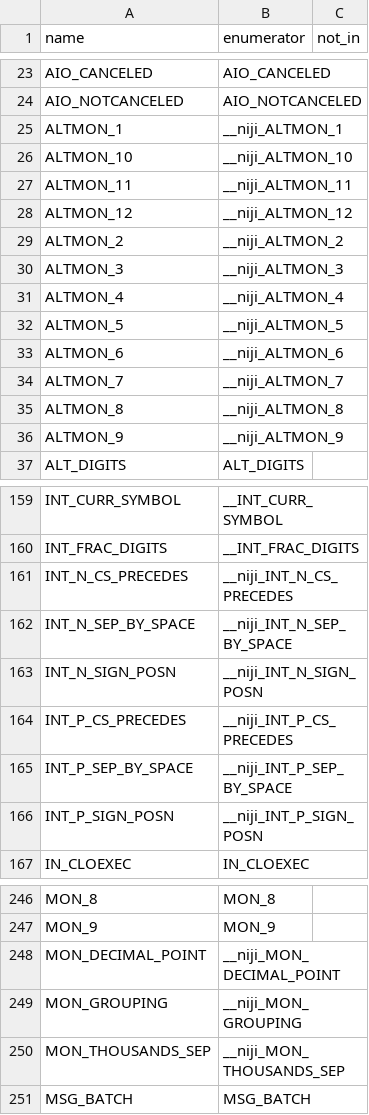
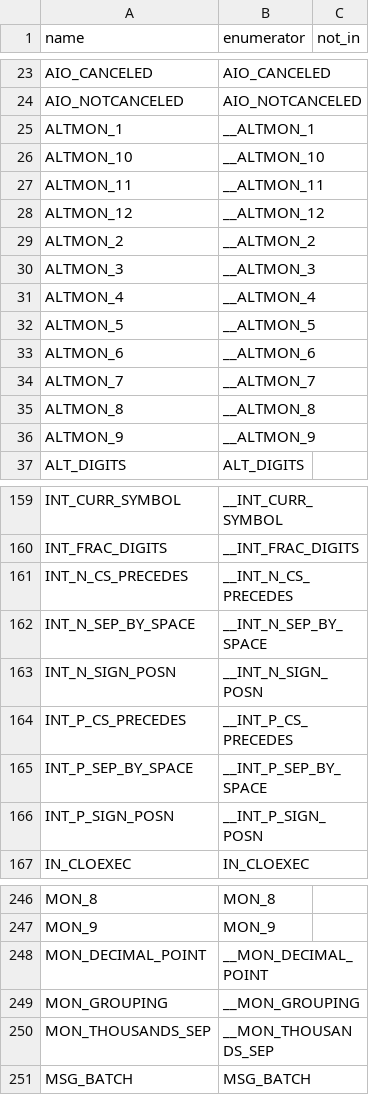
Before and after one commit to duskglow/libniji, a TSV file: spec/abi/enum-macros.tsv, drawn as a sheet; only a part is shown, gaps mark what is left out; the diff covers the shown part only.

```diff
--- a/spec/abi/enum-macros.tsv
+++ b/spec/abi/enum-macros.tsv
@@ -24,14 +24,14 @@ AIO_CANCELED	AIO_CANCELED
 AIO_NOTCANCELED	AIO_NOTCANCELED	
-ALTMON_1	__niji_ALTMON_1	
-ALTMON_10	__niji_ALTMON_10	
-ALTMON_11	__niji_ALTMON_11	
-ALTMON_12	__niji_ALTMON_12	
-ALTMON_2	__niji_ALTMON_2	
-ALTMON_3	__niji_ALTMON_3	
-ALTMON_4	__niji_ALTMON_4	
-ALTMON_5	__niji_ALTMON_5	
-ALTMON_6	__niji_ALTMON_6	
-ALTMON_7	__niji_ALTMON_7	
-ALTMON_8	__niji_ALTMON_8	
-ALTMON_9	__niji_ALTMON_9	
+ALTMON_1	__ALTMON_1	
+ALTMON_10	__ALTMON_10	
+ALTMON_11	__ALTMON_11	
+ALTMON_12	__ALTMON_12	
+ALTMON_2	__ALTMON_2	
+ALTMON_3	__ALTMON_3	
+ALTMON_4	__ALTMON_4	
+ALTMON_5	__ALTMON_5	
+ALTMON_6	__ALTMON_6	
+ALTMON_7	__ALTMON_7	
+ALTMON_8	__ALTMON_8	
+ALTMON_9	__ALTMON_9	
 ALT_DIGITS	ALT_DIGITS	
@@ -160,8 +160,8 @@ INT_CURR_SYMBOL	__INT_CURR_SYMBOL
 INT_FRAC_DIGITS	__INT_FRAC_DIGITS	
-INT_N_CS_PRECEDES	__niji_INT_N_CS_PRECEDES	
-INT_N_SEP_BY_SPACE	__niji_INT_N_SEP_BY_SPACE	
-INT_N_SIGN_POSN	__niji_INT_N_SIGN_POSN	
-INT_P_CS_PRECEDES	__niji_INT_P_CS_PRECEDES	
-INT_P_SEP_BY_SPACE	__niji_INT_P_SEP_BY_SPACE	
-INT_P_SIGN_POSN	__niji_INT_P_SIGN_POSN	
+INT_N_CS_PRECEDES	__INT_N_CS_PRECEDES	
+INT_N_SEP_BY_SPACE	__INT_N_SEP_BY_SPACE	
+INT_N_SIGN_POSN	__INT_N_SIGN_POSN	
+INT_P_CS_PRECEDES	__INT_P_CS_PRECEDES	
+INT_P_SEP_BY_SPACE	__INT_P_SEP_BY_SPACE	
+INT_P_SIGN_POSN	__INT_P_SIGN_POSN	
 IN_CLOEXEC	IN_CLOEXEC	
@@ -247,5 +247,5 @@ MON_8	MON_8
 MON_9	MON_9	
-MON_DECIMAL_POINT	__niji_MON_DECIMAL_POINT	
-MON_GROUPING	__niji_MON_GROUPING	
-MON_THOUSANDS_SEP	__niji_MON_THOUSANDS_SEP	
+MON_DECIMAL_POINT	__MON_DECIMAL_POINT	
+MON_GROUPING	__MON_GROUPING	
+MON_THOUSANDS_SEP	__MON_THOUSANDS_SEP	
 MSG_BATCH	MSG_BATCH	
```
Also changed, not shown: 16 edited cells elsewhere in this file, spec/abi/use-macros.tsv, 17 other files.
